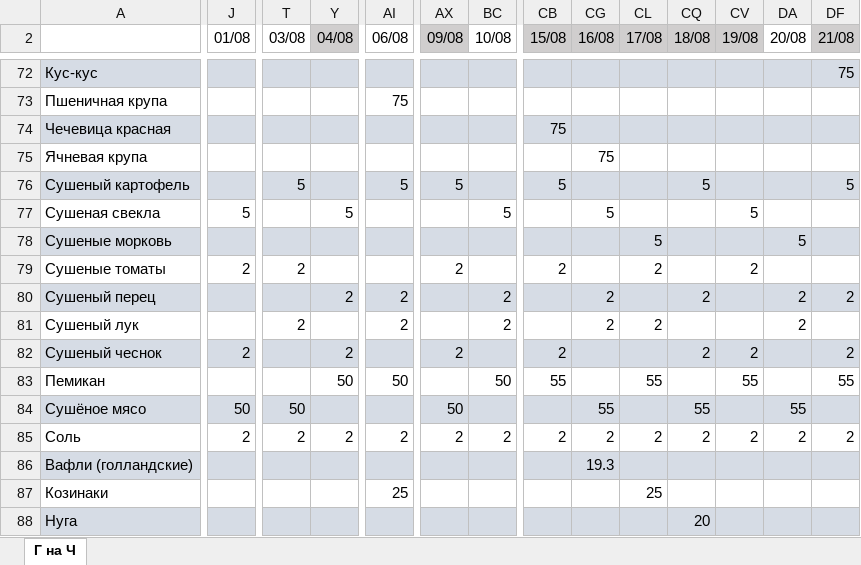
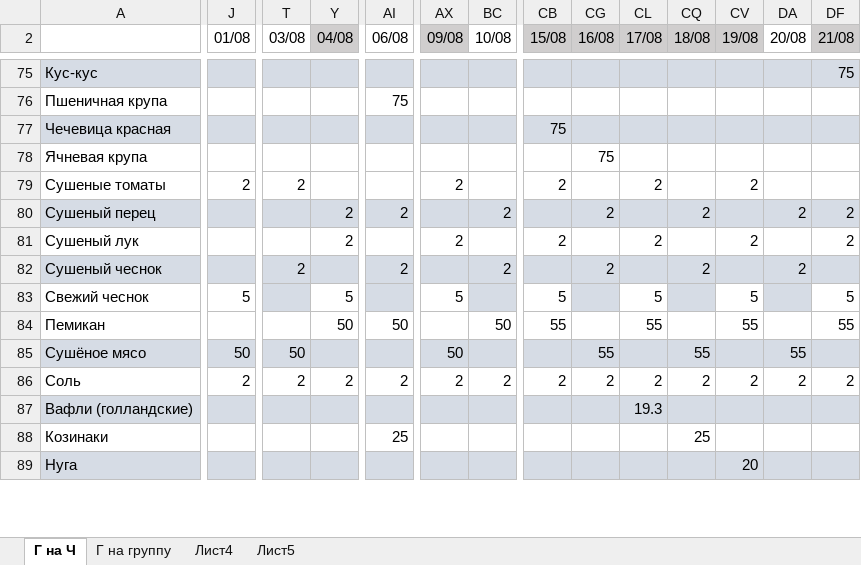
Before and after one commit to pw095/bezengi, an Excel workbook: Продуктовая раскладка.xlsx, sheet Г на Ч, drawn as a sheet; only a part is shown, gaps mark what is left out; values as stored, in another font and other column widths than the file's, no borders; removed rows and columns are numbered as before the commit, all else as after; rows hold the shown columns only; the diff covers the shown part only; the diff names each change by its address in the sheet, - before the commit and + after, or states it on an @@ line.

Commit message:
Добавить новые продукты:
 - Сладкое (ирис)
 - Овощи (свежий чеснок)

Определить общую массу еды.

Распределить продукты по участникам на паковку.

```diff
--- a/Продуктовая раскладка.xlsx (sheet Г на Ч)
+++ b/Продуктовая раскладка.xlsx (sheet Г на Ч)
+sheet tab: Г на группу
+sheet tab: Лист4
+sheet tab: Лист5
-row 76: Сушеный картофель |  | 5 |  | 5 | 5 |  | 5 |  |  | 5 |  |  | 5
-row 77: Сушеная свекла | 5 |  | 5 |  |  | 5 |  | 5 |  |  | 5
-row 78: Сушеные морковь |  |  |  |  |  |  |  |  | 5 |  |  | 5
-T81 (03/08): 2
+T81 (03/08): (empty)
-Y81 (04/08): (empty)
+Y81 (04/08): 2
-AI81 (06/08): 2
+AI81 (06/08): (empty)
-AX81 (09/08): (empty)
+AX81 (09/08): 2
-BC81 (10/08): 2
+BC81 (10/08): (empty)
-CB81 (15/08): (empty)
+CB81 (15/08): 2
-CG81 (16/08): 2
+CG81 (16/08): (empty)
-CV81 (19/08): (empty)
+CV81 (19/08): 2
-DA81 (20/08): 2
+DA81 (20/08): (empty)
-DF81 (21/08): (empty)
+DF81 (21/08): 2
-J82 (01/08): 2
+J82 (01/08): (empty)
-T82 (03/08): (empty)
+T82 (03/08): 2
-Y82 (04/08): 2
+Y82 (04/08): (empty)
-AI82 (06/08): (empty)
+AI82 (06/08): 2
-AX82 (09/08): 2
+AX82 (09/08): (empty)
-BC82 (10/08): (empty)
+BC82 (10/08): 2
-CB82 (15/08): 2
+CB82 (15/08): (empty)
-CG82 (16/08): (empty)
+CG82 (16/08): 2
-CV82 (19/08): 2
+CV82 (19/08): (empty)
-DA82 (20/08): (empty)
+DA82 (20/08): 2
-DF82 (21/08): 2
+DF82 (21/08): (empty)
+row 83: Свежий чеснок | 5 |  | 5 |  | 5 |  | 5 |  | 5 |  | 5 |  | 5
-CG87 (16/08): 19.3
+CG87 (16/08): (empty)
-CL87 (17/08): (empty)
+CL87 (17/08): 19.3
-CL88 (17/08): 25
+CL88 (17/08): (empty)
-CQ88 (18/08): (empty)
+CQ88 (18/08): 25
-CQ89 (18/08): 20
+CQ89 (18/08): (empty)
-CV89 (19/08): (empty)
+CV89 (19/08): 20
```
Also changed, not shown: 10 added rows, 7 removed rows and 134 edited cells elsewhere in this sheet, formulas that keep their value, hidden cells.
